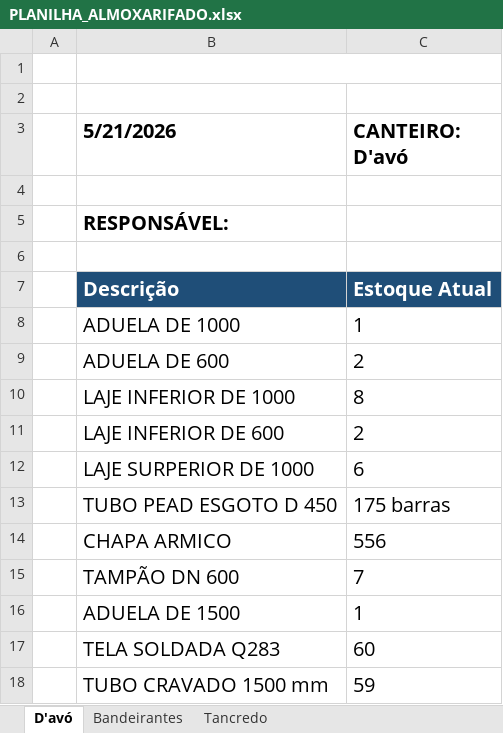
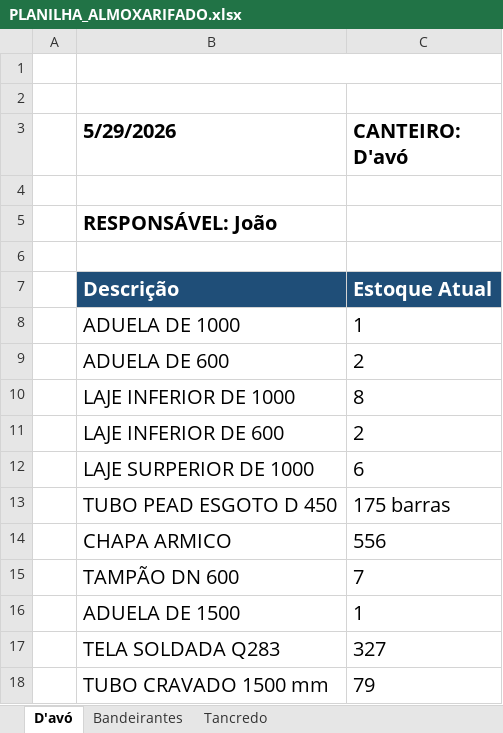
Before and after one commit to integra6a-star/dashboard-obras, an Excel workbook: PLANILHA_ALMOXARIFADO.xlsx, sheet D'avó, drawn as a sheet; values as stored, in another font and other column widths than the file's, no borders; the diff names each change by its address in the sheet, - before the commit and + after, or states it on an @@ line.

```diff
--- a/PLANILHA_ALMOXARIFADO.xlsx (sheet D'avó)
+++ b/PLANILHA_ALMOXARIFADO.xlsx (sheet D'avó)
-B3: 5/21/2026
+B3: 5/29/2026
-B5 (5/29/2026): RESPONSÁVEL:
+B5 (5/29/2026): RESPONSÁVEL: João
-C17 (CANTEIRO: D'avó): 60
+C17 (CANTEIRO: D'avó): 327
-C18 (CANTEIRO: D'avó): 59
+C18 (CANTEIRO: D'avó): 79
```
Also changed, not shown: sheet Tancredo, sheet Bandeirantes, docs/PLANILHA_ALMOXARIFADO.xlsx, 8 other files.
